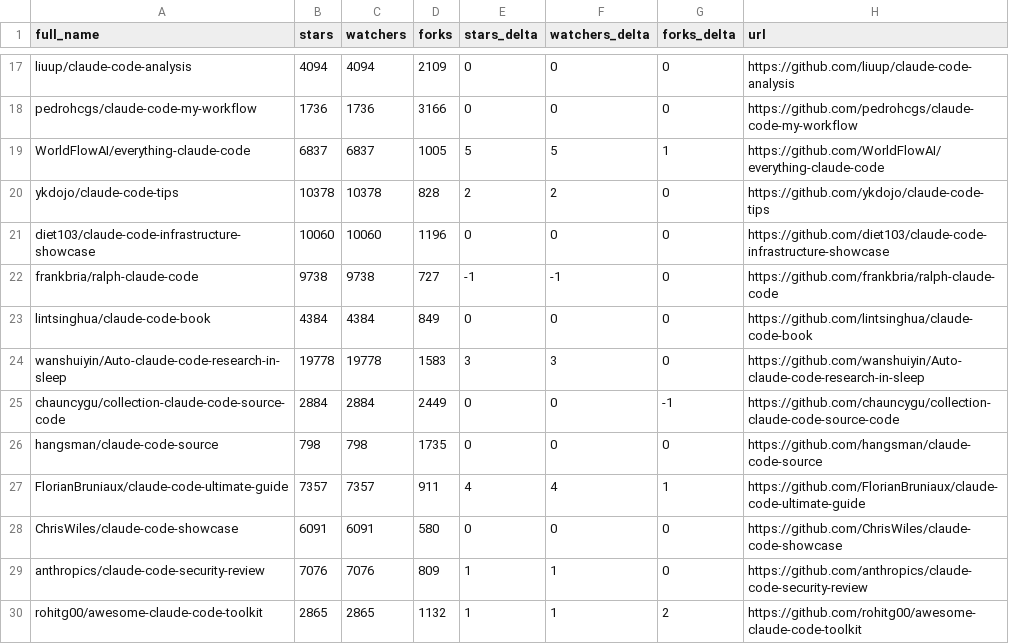
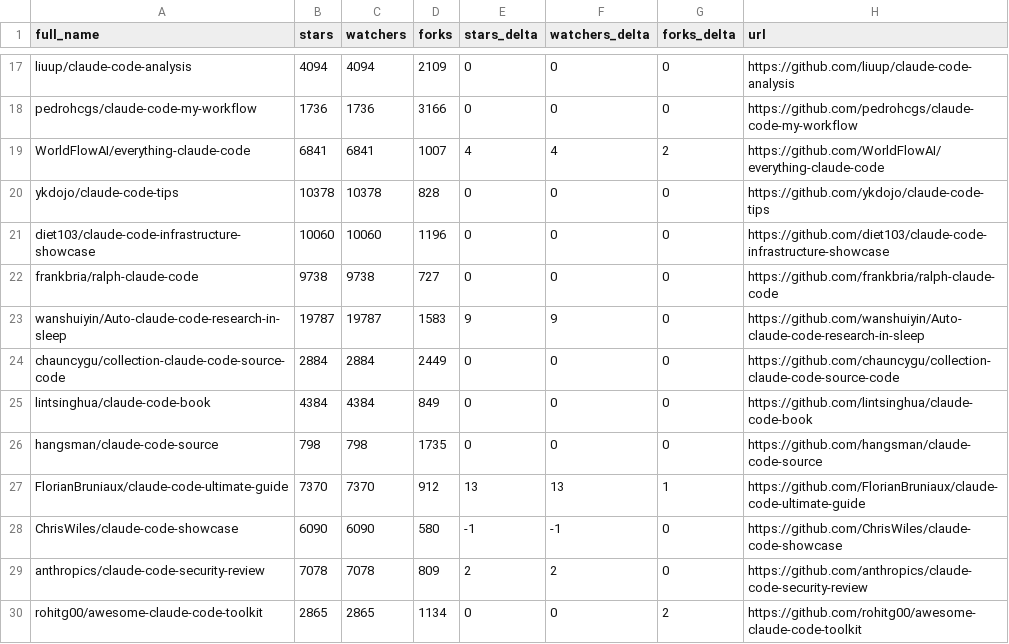
Before and after one commit to g2goose/awesome-claude-code, a CSV file: data/repo-ticker.csv, drawn as a sheet; only a part is shown, gaps mark what is left out; the diff covers the shown part only.

```diff
--- a/data/repo-ticker.csv
+++ b/data/repo-ticker.csv
@@ -18,13 +18,13 @@ liuup/claude-code-analysis,4094,4094,2109,0,0,0,https://github.com/liuup/claude-
 pedrohcgs/claude-code-my-workflow,1736,1736,3166,0,0,0,https://github.com/pedrohcgs/claude-code-my-workflow
-WorldFlowAI/everything-claude-code,6837,6837,1005,5,5,1,https://github.com/WorldFlowAI/everything-claude-code
-ykdojo/claude-code-tips,10378,10378,828,2,2,0,https://github.com/ykdojo/claude-code-tips
+WorldFlowAI/everything-claude-code,6841,6841,1007,4,4,2,https://github.com/WorldFlowAI/everything-claude-code
+ykdojo/claude-code-tips,10378,10378,828,0,0,0,https://github.com/ykdojo/claude-code-tips
 diet103/claude-code-infrastructure-showcase,10060,10060,1196,0,0,0,https://github.com/diet103/claude-code-infrastructure-showcase
-frankbria/ralph-claude-code,9738,9738,727,-1,-1,0,https://github.com/frankbria/ralph-claude-code
+frankbria/ralph-claude-code,9738,9738,727,0,0,0,https://github.com/frankbria/ralph-claude-code
+wanshuiyin/Auto-claude-code-research-in-sleep,19787,19787,1583,9,9,0,https://github.com/wanshuiyin/Auto-claude-code-research-in-sleep
+chauncygu/collection-claude-code-source-code,2884,2884,2449,0,0,0,https://github.com/chauncygu/collection-claude-code-source-code
 lintsinghua/claude-code-book,4384,4384,849,0,0,0,https://github.com/lintsinghua/claude-code-book
-wanshuiyin/Auto-claude-code-research-in-sleep,19778,19778,1583,3,3,0,https://github.com/wanshuiyin/Auto-claude-code-research-in-sleep
-chauncygu/collection-claude-code-source-code,2884,2884,2449,0,0,-1,https://github.com/chauncygu/collection-claude-code-source-code
 hangsman/claude-code-source,798,798,1735,0,0,0,https://github.com/hangsman/claude-code-source
-FlorianBruniaux/claude-code-ultimate-guide,7357,7357,911,4,4,1,https://github.com/FlorianBruniaux/claude-code-ultimate-guide
-ChrisWiles/claude-code-showcase,6091,6091,580,0,0,0,https://github.com/ChrisWiles/claude-code-showcase
-anthropics/claude-code-security-review,7076,7076,809,1,1,0,https://github.com/anthropics/claude-code-security-review
-rohitg00/awesome-claude-code-toolkit,2865,2865,1132,1,1,2,https://github.com/rohitg00/awesome-claude-code-toolkit
+FlorianBruniaux/claude-code-ultimate-guide,7370,7370,912,13,13,1,https://github.com/FlorianBruniaux/claude-code-ultimate-guide
+ChrisWiles/claude-code-showcase,6090,6090,580,-1,-1,0,https://github.com/ChrisWiles/claude-code-showcase
+anthropics/claude-code-security-review,7078,7078,809,2,2,0,https://github.com/anthropics/claude-code-security-review
+rohitg00/awesome-claude-code-toolkit,2865,2865,1134,0,0,2,https://github.com/rohitg00/awesome-claude-code-toolkit
```
Also changed, not shown: 2 added rows, 2 removed rows, 2 moved rows and 99 edited cells elsewhere in this file, 4 other files.
